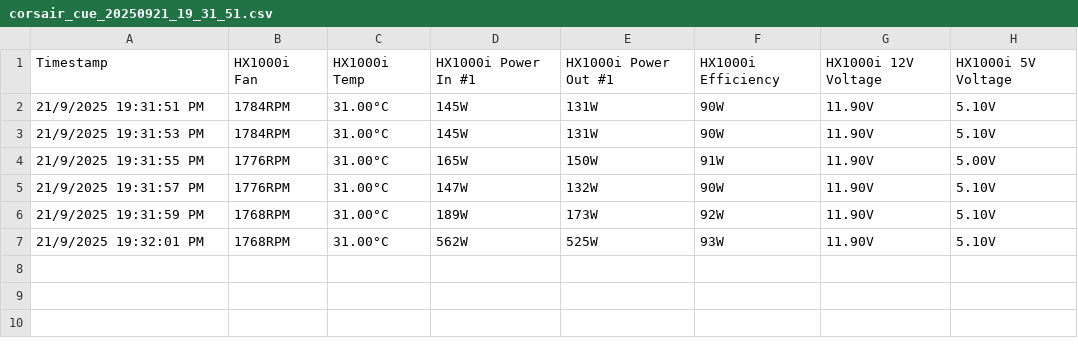
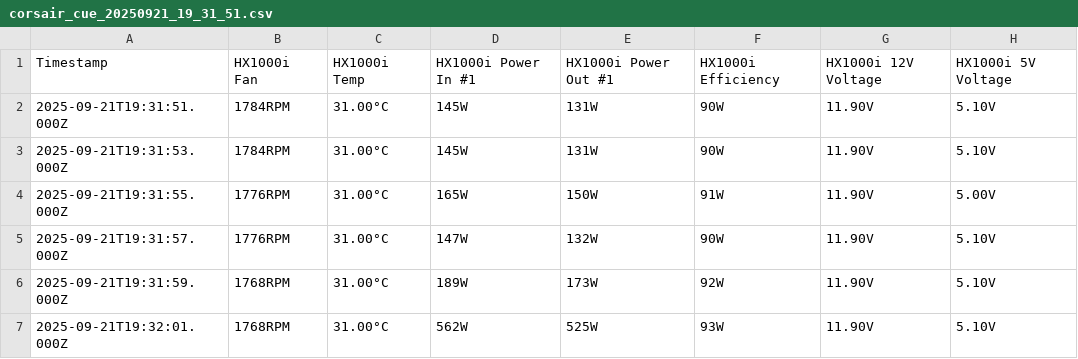
Before and after one commit to avbuse/sensor-logs, a CSV file: corsair_cue_20250921_19_31_51.csv, drawn as a sheet; only a part is shown; the diff names each change by its address in the sheet, - before the commit and + after, or states it on an @@ line.

```diff
--- a/corsair_cue_20250921_19_31_51.csv
+++ b/corsair_cue_20250921_19_31_51.csv
-A2: 21/9/2025 19:31:51 PM
+A2: 2025-09-21T19:31:51.000Z
-A3: 21/9/2025 19:31:53 PM
+A3: 2025-09-21T19:31:53.000Z
-A4: 21/9/2025 19:31:55 PM
+A4: 2025-09-21T19:31:55.000Z
-A5: 21/9/2025 19:31:57 PM
+A5: 2025-09-21T19:31:57.000Z
-A6: 21/9/2025 19:31:59 PM
+A6: 2025-09-21T19:31:59.000Z
-A7: 21/9/2025 19:32:01 PM
+A7: 2025-09-21T19:32:01.000Z
```
Also changed, not shown: corsair_cue_20250921_19_38_46.csv, 11 other files.
